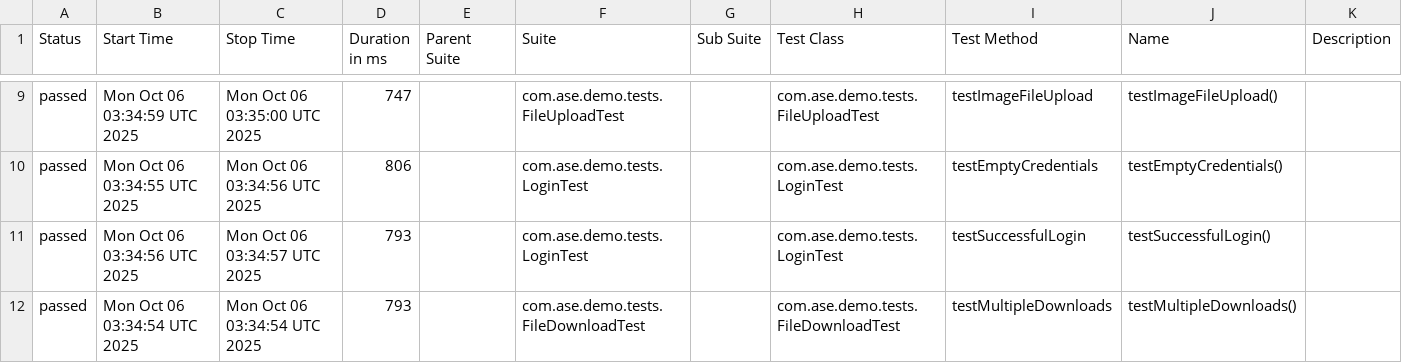
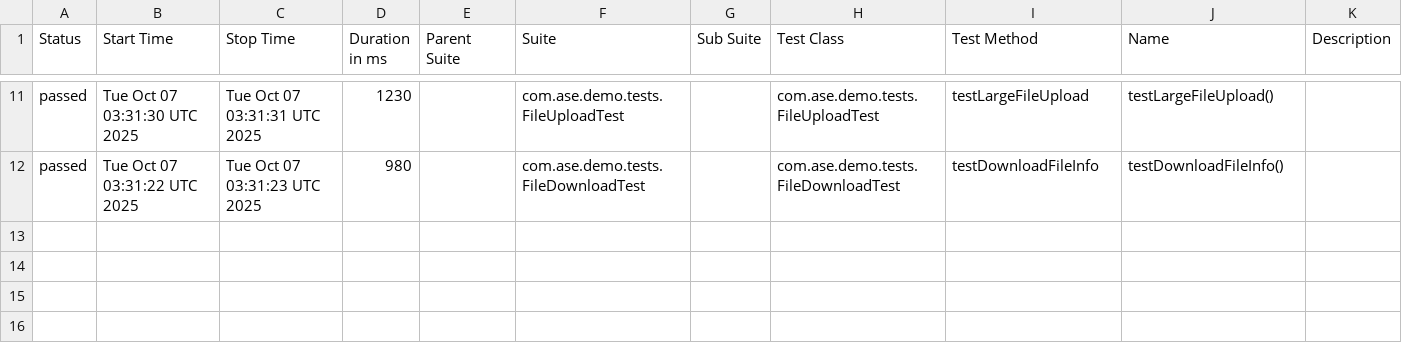
Before and after one commit to Agile-Software-Engineering-25/demo-system-test, a CSV file: full/data/suites.csv, drawn as a sheet; only a part is shown, gaps mark what is left out; the diff covers the shown part only.

```diff
--- a/full/data/suites.csv
+++ b/full/data/suites.csv
@@ -9,4 +11,2 @@
-"passed","Mon Oct 06 03:34:59 UTC 2025","Mon Oct 06 03:35:00 UTC 2025","747","","com.ase.demo.tests.FileUploadTest","","com.ase.demo.tests.FileUploadTest","testImageFileUpload","testImageFileUpload()",""
-"passed","Mon Oct 06 03:34:55 UTC 2025","Mon Oct 06 03:34:56 UTC 2025","806","","com.ase.demo.tests.LoginTest","","com.ase.demo.tests.LoginTest","testEmptyCredentials","testEmptyCredentials()",""
-"passed","Mon Oct 06 03:34:56 UTC 2025","Mon Oct 06 03:34:57 UTC 2025","793","","com.ase.demo.tests.LoginTest","","com.ase.demo.tests.LoginTest","testSuccessfulLogin","testSuccessfulLogin()",""
-"passed","Mon Oct 06 03:34:54 UTC 2025","Mon Oct 06 03:34:54 UTC 2025","793","","com.ase.demo.tests.FileDownloadTest","","com.ase.demo.tests.FileDownloadTest","testMultipleDownloads","testMultipleDownloads()",""
+"passed","Tue Oct 07 03:31:30 UTC 2025","Tue Oct 07 03:31:31 UTC 2025","1230","","com.ase.demo.tests.FileUploadTest","","com.ase.demo.tests.FileUploadTest","testLargeFileUpload","testLargeFileUpload()",""
+"passed","Tue Oct 07 03:31:22 UTC 2025","Tue Oct 07 03:31:23 UTC 2025","980","","com.ase.demo.tests.FileDownloadTest","","com.ase.demo.tests.FileDownloadTest","testDownloadFileInfo","testDownloadFileInfo()",""
```
Also changed, not shown: 2 added rows and 31 edited cells elsewhere in this file, 36 other files.
